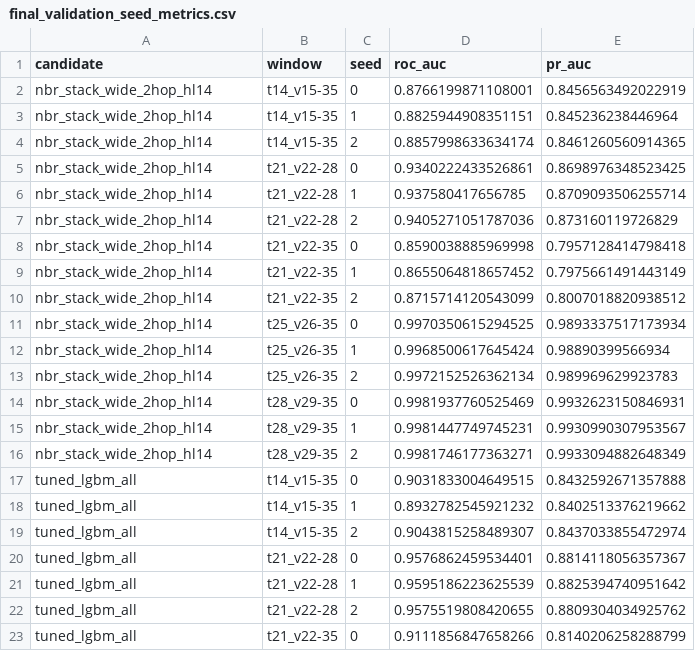
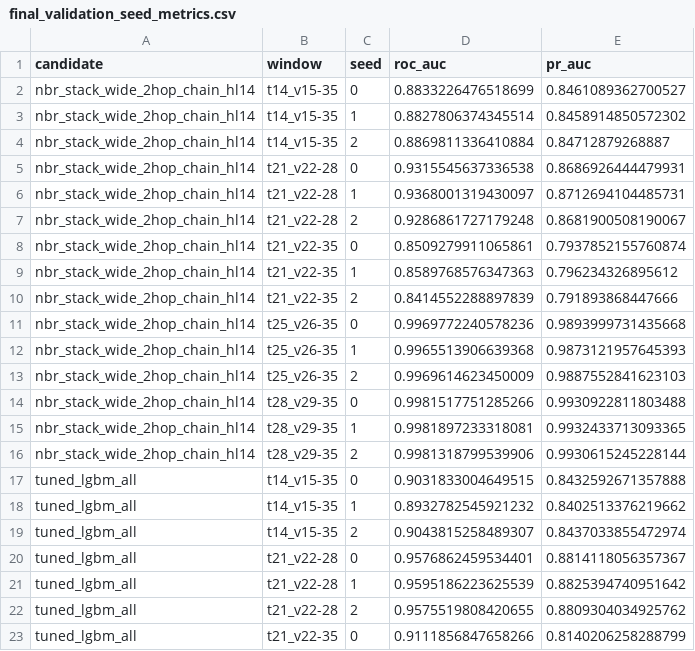
Before and after one commit to emmyyyli/BT4012-Kaggle-Competition, a CSV file: artifacts/final/final_validation_seed_metrics.csv, drawn as a sheet; only a part is shown.

```diff
--- a/artifacts/final/final_validation_seed_metrics.csv
+++ b/artifacts/final/final_validation_seed_metrics.csv
@@ -1,17 +1,17 @@
 candidate,window,seed,roc_auc,pr_auc
-nbr_stack_wide_2hop_hl14,t14_v15-35,0,0.8766199871108001,0.8456563492022919
-nbr_stack_wide_2hop_hl14,t14_v15-35,1,0.8825944908351151,0.845236238446964
-nbr_stack_wide_2hop_hl14,t14_v15-35,2,0.8857998633634174,0.8461260560914365
-nbr_stack_wide_2hop_hl14,t21_v22-28,0,0.9340222433526861,0.8698976348523425
-nbr_stack_wide_2hop_hl14,t21_v22-28,1,0.937580417656785,0.8709093506255714
-nbr_stack_wide_2hop_hl14,t21_v22-28,2,0.9405271051787036,0.873160119726829
-nbr_stack_wide_2hop_hl14,t21_v22-35,0,0.8590038885969998,0.7957128414798418
-nbr_stack_wide_2hop_hl14,t21_v22-35,1,0.8655064818657452,0.7975661491443149
-nbr_stack_wide_2hop_hl14,t21_v22-35,2,0.8715714120543099,0.8007018820938512
-nbr_stack_wide_2hop_hl14,t25_v26-35,0,0.9970350615294525,0.9893337517173934
-nbr_stack_wide_2hop_hl14,t25_v26-35,1,0.9968500617645424,0.98890399566934
-nbr_stack_wide_2hop_hl14,t25_v26-35,2,0.9972152526362134,0.989969629923783
-nbr_stack_wide_2hop_hl14,t28_v29-35,0,0.9981937760525469,0.9932623150846931
-nbr_stack_wide_2hop_hl14,t28_v29-35,1,0.9981447749745231,0.9930990307953567
-nbr_stack_wide_2hop_hl14,t28_v29-35,2,0.9981746177363271,0.9933094882648349
+nbr_stack_wide_2hop_chain_hl14,t14_v15-35,0,0.8833226476518699,0.8461089362700527
+nbr_stack_wide_2hop_chain_hl14,t14_v15-35,1,0.8827806374345514,0.8458914850572302
+nbr_stack_wide_2hop_chain_hl14,t14_v15-35,2,0.8869811336410884,0.84712879268887
+nbr_stack_wide_2hop_chain_hl14,t21_v22-28,0,0.9315545637336538,0.8686926444479931
+nbr_stack_wide_2hop_chain_hl14,t21_v22-28,1,0.9368001319430097,0.8712694104485731
+nbr_stack_wide_2hop_chain_hl14,t21_v22-28,2,0.9286861727179248,0.8681900508190067
+nbr_stack_wide_2hop_chain_hl14,t21_v22-35,0,0.8509279911065861,0.7937852155760874
+nbr_stack_wide_2hop_chain_hl14,t21_v22-35,1,0.8589768576347363,0.796234326895612
+nbr_stack_wide_2hop_chain_hl14,t21_v22-35,2,0.8414552288897839,0.791893868447666
+nbr_stack_wide_2hop_chain_hl14,t25_v26-35,0,0.9969772240578236,0.9893999731435668
+nbr_stack_wide_2hop_chain_hl14,t25_v26-35,1,0.9965513906639368,0.9873121957645393
+nbr_stack_wide_2hop_chain_hl14,t25_v26-35,2,0.9969614623450009,0.9887552841623103
+nbr_stack_wide_2hop_chain_hl14,t28_v29-35,0,0.9981517751285266,0.9930922811803488
+nbr_stack_wide_2hop_chain_hl14,t28_v29-35,1,0.9981897233318081,0.9932433713093365
+nbr_stack_wide_2hop_chain_hl14,t28_v29-35,2,0.9981318799539906,0.9930615245228144
 tuned_lgbm_all,t14_v15-35,0,0.9031833004649515,0.8432592671357888
```
Also changed, not shown: artifacts/final/final_validation_bootstrap.csv, artifacts/final/final_validation_step_metrics.csv, 13 other files.
